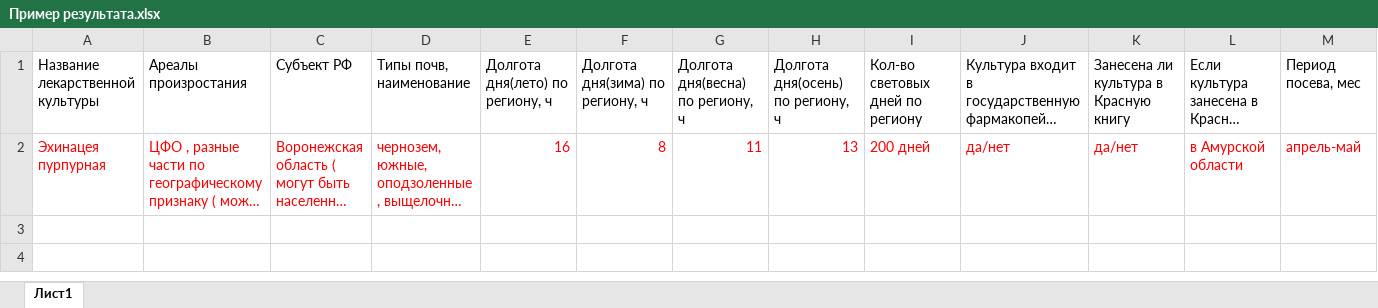
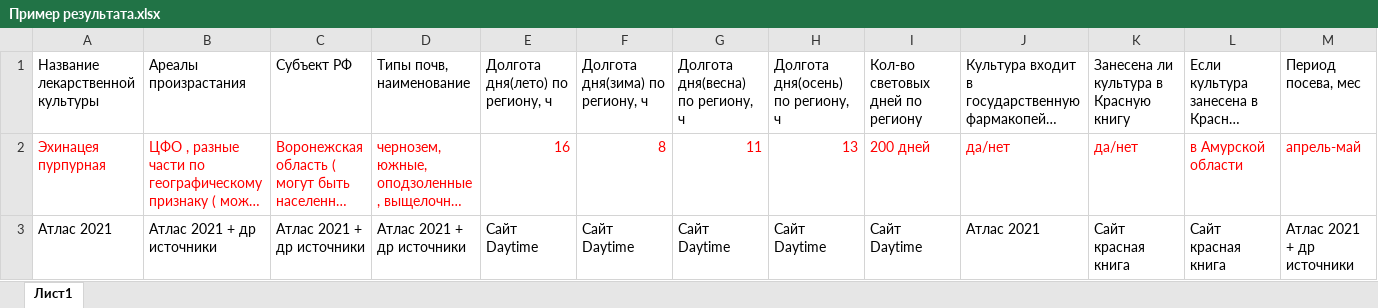
Before and after one commit to MikhailDemin/pet_projects, an Excel workbook: M4_Team_Plant_Box_case_solution/train_dataset/Пример результата.xlsx, sheet Лист1, drawn as a sheet; only a part is shown; long unchanged cells end in …; values as stored, in another font and other column widths than the file's, no borders; rows hold the shown columns only; the diff names each change by its address in the sheet, - before the commit and + after, or states it on an @@ line.

Commit message:
M4_Team_Plant_Box_case_solution_files_update

```diff
--- a/M4_Team_Plant_Box_case_solution/train_dataset/Пример результата.xlsx (sheet Лист1)
+++ b/M4_Team_Plant_Box_case_solution/train_dataset/Пример результата.xlsx (sheet Лист1)
-B1: Ареалы произростания
+B1: Ареалы произрастания
+row 3: Атлас 2021 | Атлас 2021 + др источники | Атлас 2021 + др источники | Атлас 2021 + др источники | Сайт Daytime | Сайт Daytime | Сайт Daytime | Сайт Daytime | Сайт Daytime | Атлас 2021 | Сайт красная книга | Сайт красная книга | Атлас 2021 + др источники
```
Also changed, not shown: 12 other files.
